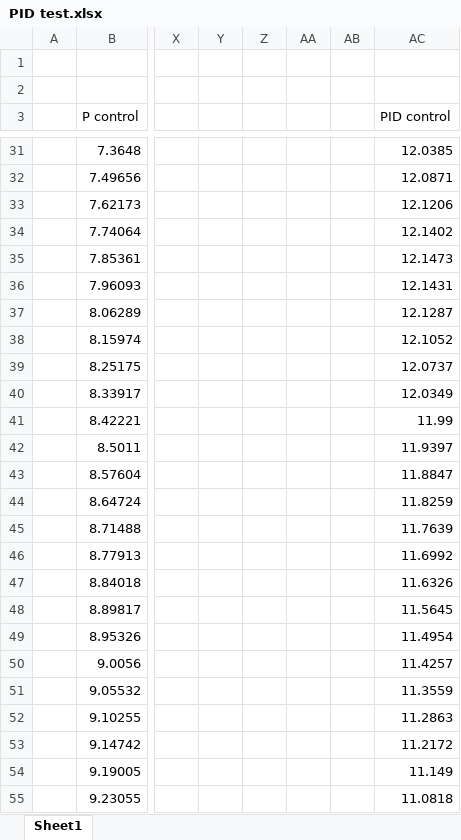
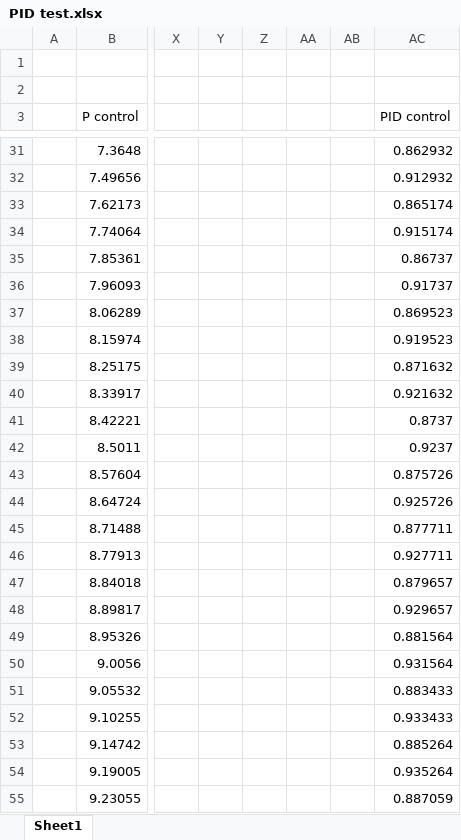
Before and after one commit to Uuuuuuho/testbench, an Excel workbook: PID test.xlsx, sheet Sheet1, drawn as a sheet; only a part is shown, gaps mark what is left out; values as stored, in another font and other column widths than the file's, no borders; charts and pictures not drawn; the diff covers the shown part only; the diff names each change by its address in the sheet, - before the commit and + after, or states it on an @@ line.

```diff
--- a/PID test.xlsx (sheet Sheet1)
+++ b/PID test.xlsx (sheet Sheet1)
-AC31 (PID control): 12.0385
+AC31 (PID control): 0.862932
-AC32 (PID control): 12.0871
+AC32 (PID control): 0.912932
-AC33 (PID control): 12.1206
+AC33 (PID control): 0.865174
-AC34 (PID control): 12.1402
+AC34 (PID control): 0.915174
-AC35 (PID control): 12.1473
+AC35 (PID control): 0.86737
-AC36 (PID control): 12.1431
+AC36 (PID control): 0.91737
-AC37 (PID control): 12.1287
+AC37 (PID control): 0.869523
-AC38 (PID control): 12.1052
+AC38 (PID control): 0.919523
-AC39 (PID control): 12.0737
+AC39 (PID control): 0.871632
-AC40 (PID control): 12.0349
+AC40 (PID control): 0.921632
-AC41 (PID control): 11.99
+AC41 (PID control): 0.8737
-AC42 (PID control): 11.9397
+AC42 (PID control): 0.9237
-AC43 (PID control): 11.8847
+AC43 (PID control): 0.875726
-AC44 (PID control): 11.8259
+AC44 (PID control): 0.925726
-AC45 (PID control): 11.7639
+AC45 (PID control): 0.877711
-AC46 (PID control): 11.6992
+AC46 (PID control): 0.927711
-AC47 (PID control): 11.6326
+AC47 (PID control): 0.879657
-AC48 (PID control): 11.5645
+AC48 (PID control): 0.929657
-AC49 (PID control): 11.4954
+AC49 (PID control): 0.881564
-AC50 (PID control): 11.4257
+AC50 (PID control): 0.931564
-AC51 (PID control): 11.3559
+AC51 (PID control): 0.883433
-AC52 (PID control): 11.2863
+AC52 (PID control): 0.933433
-AC53 (PID control): 11.2172
+AC53 (PID control): 0.885264
-AC54 (PID control): 11.149
+AC54 (PID control): 0.935264
-AC55 (PID control): 11.0818
+AC55 (PID control): 0.887059
```
Also changed, not shown: 74 edited cells elsewhere in this sheet, charts or pictures, 17 other files.
